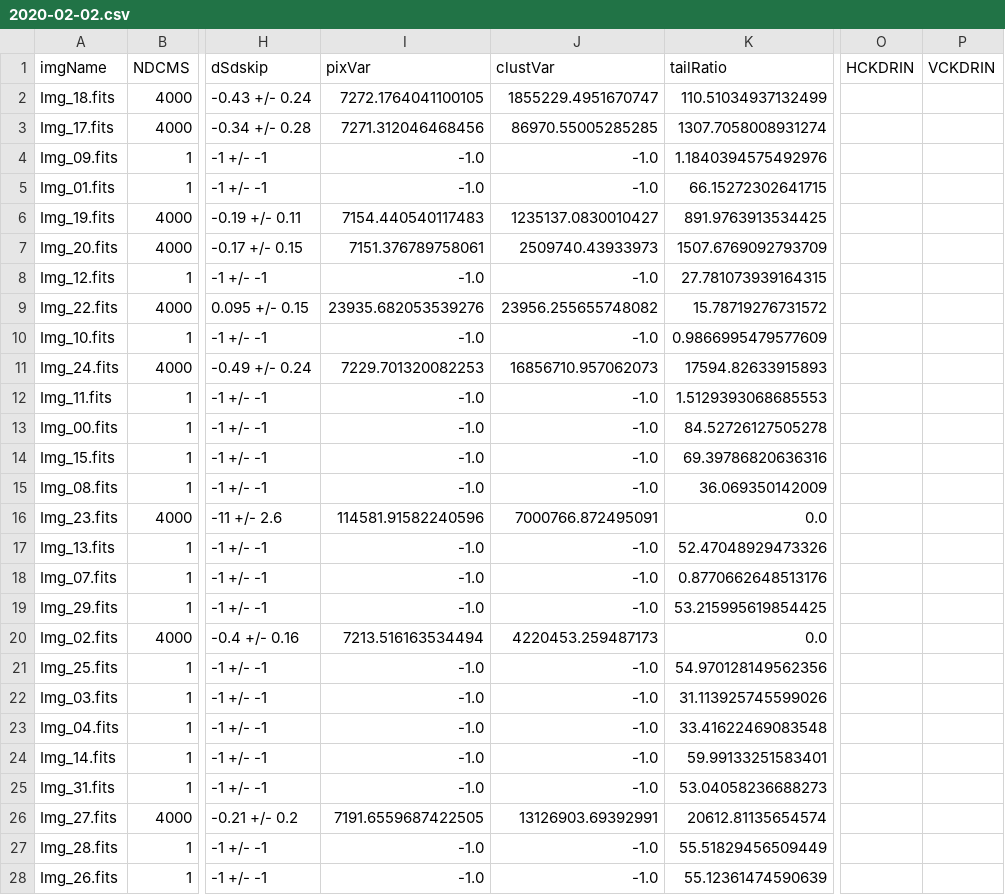
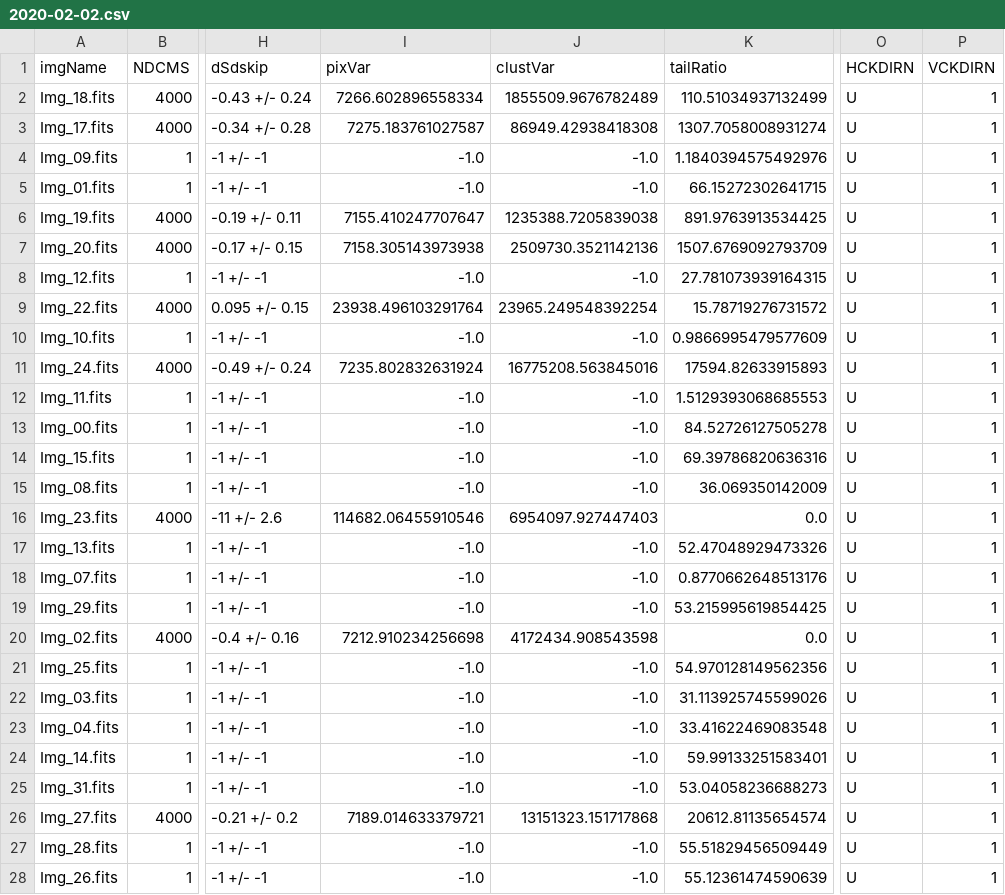
Before and after one commit to SamuelDAmbrosia/damicm-image-preproc, a CSV file: FurtherProc/2020-02-02.csv, drawn as a sheet; only a part is shown, gaps mark what is left out; the diff covers the shown part only; the diff names each change by its address in the sheet, - before the commit and + after, or states it on an @@ line.

```diff
--- a/FurtherProc/2020-02-02.csv
+++ b/FurtherProc/2020-02-02.csv
-O1: HCKDRIN
+O1: HCKDIRN
-P1: VCKDRIN
+P1: VCKDIRN
-I2 (pixVar): 7272.1764041100105
+I2 (pixVar): 7266.602896558334
-J2 (clustVar): 1855229.4951670747
+J2 (clustVar): 1855509.9676782489
-O2:O28 (HCKDIRN): (empty)
+O2:O28 (HCKDIRN): U
-P2:P28 (VCKDIRN): (empty)
+P2:P28 (VCKDIRN): 1
-I3 (pixVar): 7271.312046468456
+I3 (pixVar): 7275.183761027587
-J3 (clustVar): 86970.55005285285
+J3 (clustVar): 86949.42938418308
-I6 (pixVar): 7154.440540117483
+I6 (pixVar): 7155.410247707647
-J6 (clustVar): 1235137.0830010427
+J6 (clustVar): 1235388.7205839038
-I7 (pixVar): 7151.376789758061
+I7 (pixVar): 7158.305143973938
-J7 (clustVar): 2509740.43933973
+J7 (clustVar): 2509730.3521142136
-I9 (pixVar): 23935.682053539276
+I9 (pixVar): 23938.496103291764
-J9 (clustVar): 23956.255655748082
+J9 (clustVar): 23965.249548392254
-I11 (pixVar): 7229.701320082253
+I11 (pixVar): 7235.802832631924
-J11 (clustVar): 16856710.957062073
+J11 (clustVar): 16775208.563845016
-I16 (pixVar): 114581.91582240596
+I16 (pixVar): 114682.06455910546
-J16 (clustVar): 7000766.872495091
+J16 (clustVar): 6954097.927447403
-I20 (pixVar): 7213.516163534494
+I20 (pixVar): 7212.910234256698
-J20 (clustVar): 4220453.259487173
+J20 (clustVar): 4172434.908543598
-I26 (pixVar): 7191.6559687422505
+I26 (pixVar): 7189.014633379721
-J26 (clustVar): 13126903.69392991
+J26 (clustVar): 13151323.151717868
```
Also changed, not shown: 26 edited cells elsewhere in this file, 2 other files.
